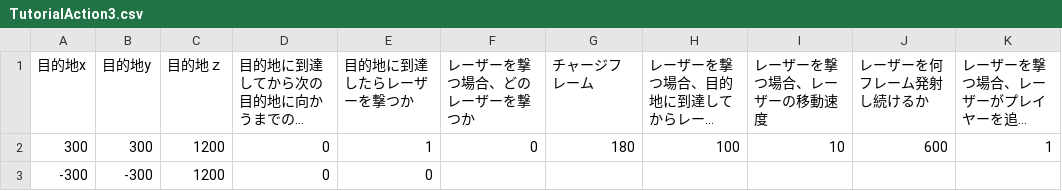
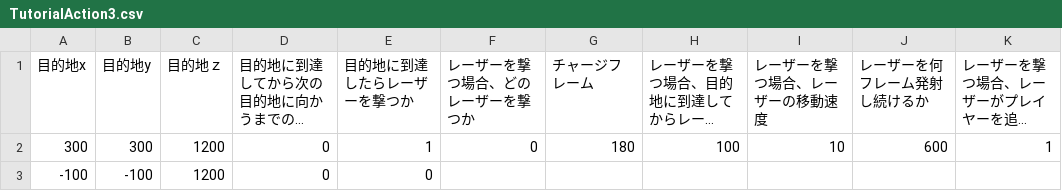
Before and after one commit to YYY0427/SPACE-REFLECT, a CSV file: Game/Data/EnemyAction/TutorialAction3.csv, drawn as a sheet; long unchanged cells end in ….

```diff
--- a/Game/Data/EnemyAction/TutorialAction3.csv
+++ b/Game/Data/EnemyAction/TutorialAction3.csv
@@ -2,2 +2,2 @@
 300,300,1200,0,1,0,180,100,10,600,1
--300,-300,1200,0,0,,,,,,
+-100,-100,1200,0,0,,,,,,
```
Also changed, not shown: Game/Data/EnemyAction/TutorialAction4.csv, 15 other files.
